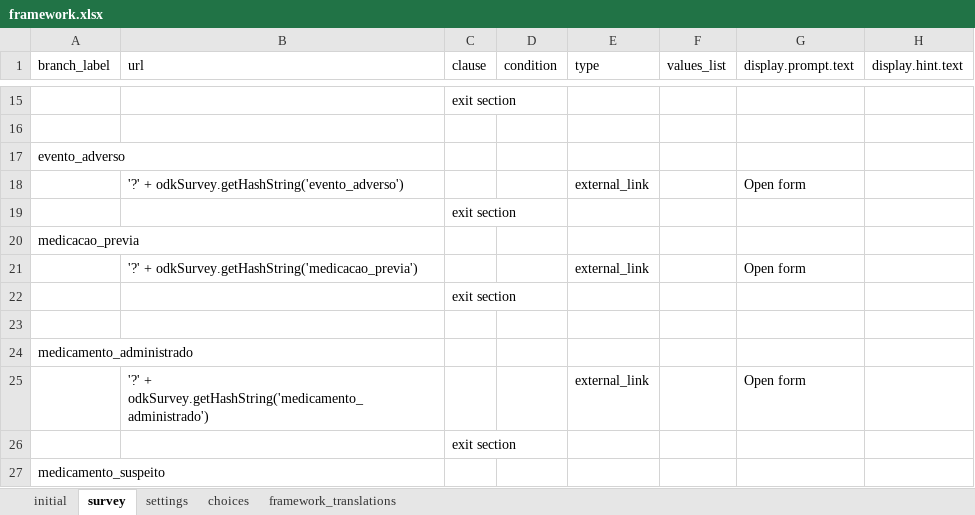
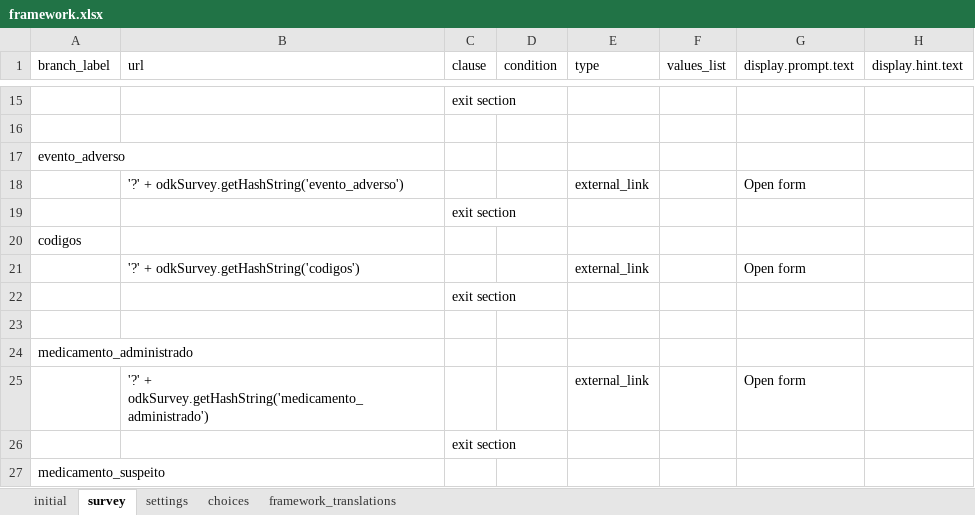
Before and after one commit to dotieono/app-designer, an Excel workbook: app/config/assets/framework/forms/framework/framework.xlsx, sheet survey, drawn as a sheet; only a part is shown, gaps mark what is left out; values as stored, in another font and other column widths than the file's, no borders; the diff names each change by its address in the sheet, - before the commit and + after, or states it on an @@ line.

Commit message:
Added codigos

```diff
--- a/app/config/assets/framework/forms/framework/framework.xlsx (sheet survey)
+++ b/app/config/assets/framework/forms/framework/framework.xlsx (sheet survey)
-A20 (branch_label): medicacao_previa
+A20 (branch_label): codigos
-B21 (url): '?' + odkSurvey.getHashString('medicacao_previa')
+B21 (url): '?' + odkSurvey.getHashString('codigos')
```
Also changed, not shown: sheet choices, 13 other files.
